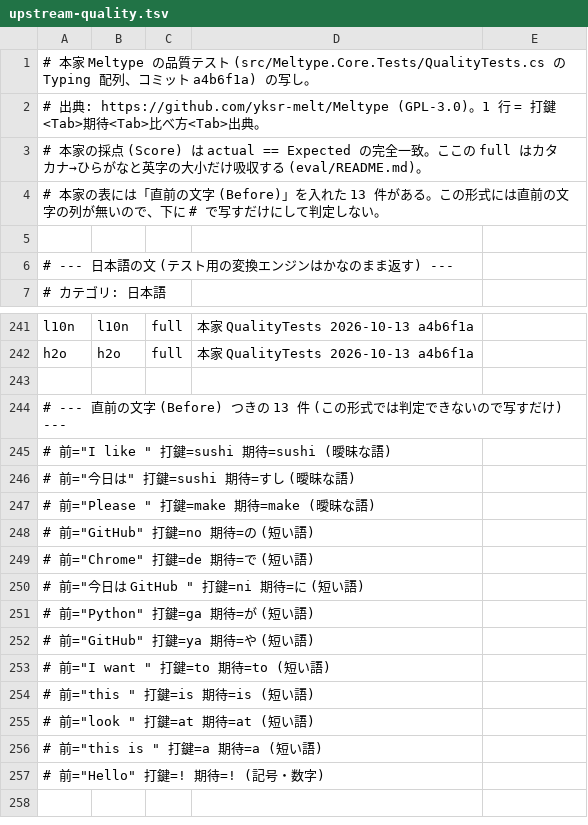
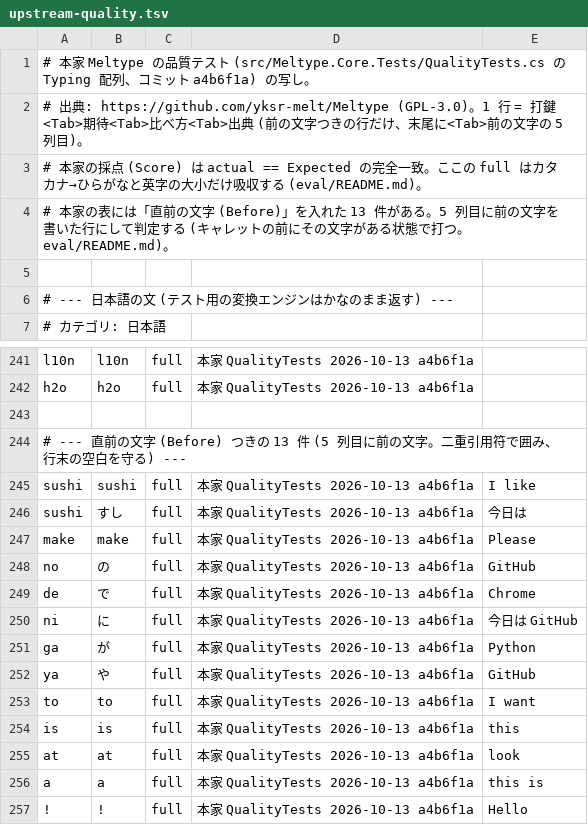
Before and after one commit to whitewater-png/Meltype-for-Mac, a TSV file: eval/cases/upstream-quality.tsv, drawn as a sheet; only a part is shown, gaps mark what is left out.

```diff
--- a/eval/cases/upstream-quality.tsv
+++ b/eval/cases/upstream-quality.tsv
@@ -1,5 +1,5 @@
 # 本家 Meltype の品質テスト (src/Meltype.Core.Tests/QualityTests.cs の Typing 配列、コミット a4b6f1a) の写し。
-# 出典: https://github.com/yksr-melt/Meltype (GPL-3.0)。1 行 = 打鍵<Tab>期待<Tab>比べ方<Tab>出典。
+# 出典: https://github.com/yksr-melt/Meltype (GPL-3.0)。1 行 = 打鍵<Tab>期待<Tab>比べ方<Tab>出典 (前の文字つきの行だけ、末尾に<Tab>前の文字の 5 列目)。
 # 本家の採点 (Score) は actual == Expected の完全一致。ここの full はカタカナ→ひらがなと英字の大小だけ吸収する (eval/README.md)。
-# 本家の表には「直前の文字 (Before)」を入れた 13 件がある。この形式には直前の文字の列が無いので、下に # で写すだけにして判定しない。
+# 本家の表には「直前の文字 (Before)」を入れた 13 件がある。5 列目に前の文字を書いた行にして判定する (キャレットの前にその文字がある状態で打つ。eval/README.md)。
 
@@ -243,15 +243,15 @@ h2o	h2o	full	本家 QualityTests 2026-10-13 a4b6f1a
 
-# --- 直前の文字 (Before) つきの 13 件 (この形式では判定できないので写すだけ) ---
-# 前="I like " 打鍵=sushi 期待=sushi (曖昧な語)
-# 前="今日は" 打鍵=sushi 期待=すし (曖昧な語)
-# 前="Please " 打鍵=make 期待=make (曖昧な語)
-# 前="GitHub" 打鍵=no 期待=の (短い語)
-# 前="Chrome" 打鍵=de 期待=で (短い語)
-# 前="今日は GitHub " 打鍵=ni 期待=に (短い語)
-# 前="Python" 打鍵=ga 期待=が (短い語)
-# 前="GitHub" 打鍵=ya 期待=や (短い語)
-# 前="I want " 打鍵=to 期待=to (短い語)
-# 前="this " 打鍵=is 期待=is (短い語)
-# 前="look " 打鍵=at 期待=at (短い語)
-# 前="this is " 打鍵=a 期待=a (短い語)
-# 前="Hello" 打鍵=! 期待=! (記号・数字)
+# --- 直前の文字 (Before) つきの 13 件 (5 列目に前の文字。二重引用符で囲み、行末の空白を守る) ---
+sushi	sushi	full	本家 QualityTests 2026-10-13 a4b6f1a	"I like "
+sushi	すし	full	本家 QualityTests 2026-10-13 a4b6f1a	"今日は"
+make	make	full	本家 QualityTests 2026-10-13 a4b6f1a	"Please "
+no	の	full	本家 QualityTests 2026-10-13 a4b6f1a	"GitHub"
+de	で	full	本家 QualityTests 2026-10-13 a4b6f1a	"Chrome"
+ni	に	full	本家 QualityTests 2026-10-13 a4b6f1a	"今日は GitHub "
+ga	が	full	本家 QualityTests 2026-10-13 a4b6f1a	"Python"
+ya	や	full	本家 QualityTests 2026-10-13 a4b6f1a	"GitHub"
+to	to	full	本家 QualityTests 2026-10-13 a4b6f1a	"I want "
+is	is	full	本家 QualityTests 2026-10-13 a4b6f1a	"this "
+at	at	full	本家 QualityTests 2026-10-13 a4b6f1a	"look "
+a	a	full	本家 QualityTests 2026-10-13 a4b6f1a	"this is "
+!	!	full	本家 QualityTests 2026-10-13 a4b6f1a	"Hello"
```
